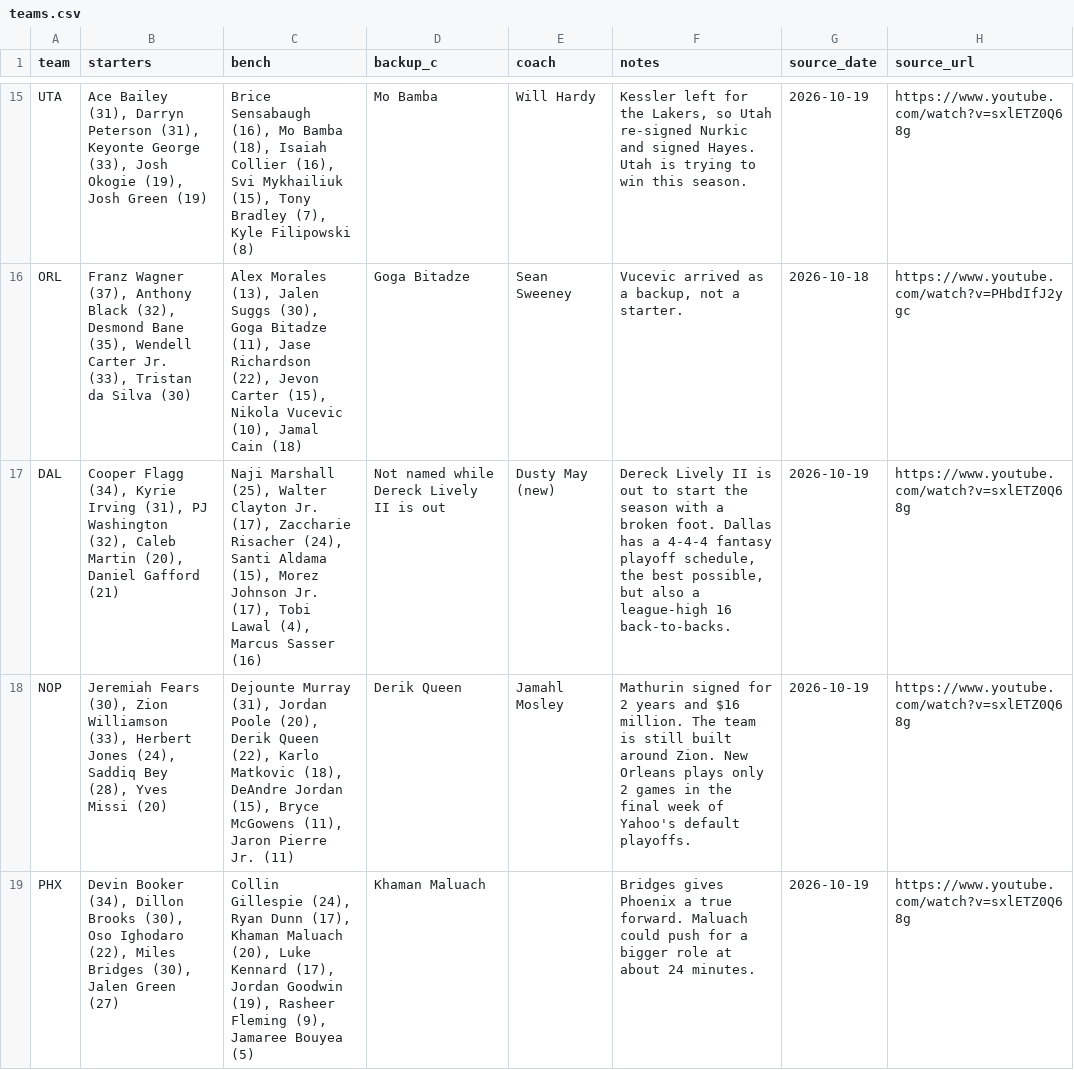
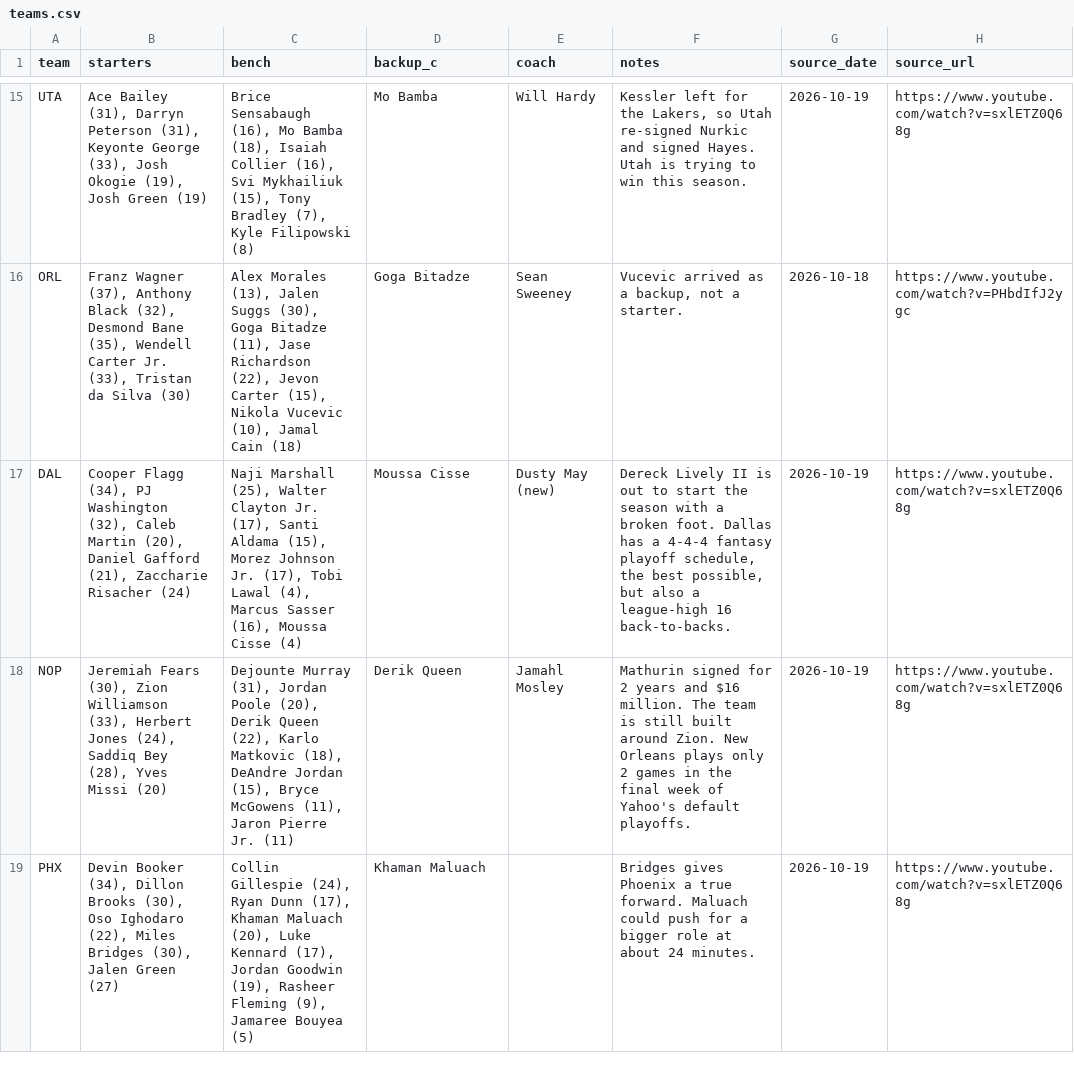
Before and after one commit to nascardataguy2/nba-2026-27, a CSV file: data/teams.csv, drawn as a sheet; only a part is shown, gaps mark what is left out.

```diff
--- a/data/teams.csv
+++ b/data/teams.csv
@@ -16,3 +16,3 @@ UTA,"Ace Bailey (31), Darryn Peterson (31), Keyonte George (33), Josh Okogie (19
 ORL,"Franz Wagner (37), Anthony Black (32), Desmond Bane (35), Wendell Carter Jr. (33), Tristan da Silva (30)","Alex Morales (13), Jalen Suggs (30), Goga Bitadze (11), Jase Richardson (22), Jevon Carter (15), Nikola Vucevic (10), Jamal Cain (18)",Goga Bitadze,Sean Sweeney,"Vucevic arrived as a backup, not a starter.",2026-10-18,https://www.youtube.com/watch?v=PHbdIfJ2ygc
-DAL,"Cooper Flagg (34), Kyrie Irving (31), PJ Washington (32), Caleb Martin (20), Daniel Gafford (21)","Naji Marshall (25), Walter Clayton Jr. (17), Zaccharie Risacher (24), Santi Aldama (15), Morez Johnson Jr. (17), Tobi Lawal (4), Marcus Sasser (16)",Not named while Dereck Lively II is out,Dusty May (new),"Dereck Lively II is out to start the season with a broken foot. Dallas has a 4-4-4 fantasy playoff schedule, the best possible, but also a league-high 16 back-to-backs.",2026-10-19,https://www.youtube.com/watch?v=sxlETZ0Q68g
+DAL,"Cooper Flagg (34), PJ Washington (32), Caleb Martin (20), Daniel Gafford (21), Zaccharie Risacher (24)","Naji Marshall (25), Walter Clayton Jr. (17), Santi Aldama (15), Morez Johnson Jr. (17), Tobi Lawal (4), Marcus Sasser (16), Moussa Cisse (4)",Moussa Cisse,Dusty May (new),"Dereck Lively II is out to start the season with a broken foot. Dallas has a 4-4-4 fantasy playoff schedule, the best possible, but also a league-high 16 back-to-backs.",2026-10-19,https://www.youtube.com/watch?v=sxlETZ0Q68g
 NOP,"Jeremiah Fears (30), Zion Williamson (33), Herbert Jones (24), Saddiq Bey (28), Yves Missi (20)","Dejounte Murray (31), Jordan Poole (20), Derik Queen (22), Karlo Matkovic (18), DeAndre Jordan (15), Bryce McGowens (11), Jaron Pierre Jr. (11)",Derik Queen,Jamahl Mosley,Mathurin signed for 2 years and $16 million. The team is still built around Zion. New Orleans plays only 2 games in the final week of Yahoo's default playoffs.,2026-10-19,https://www.youtube.com/watch?v=sxlETZ0Q68g
```
Also changed, not shown: 15 other files.
